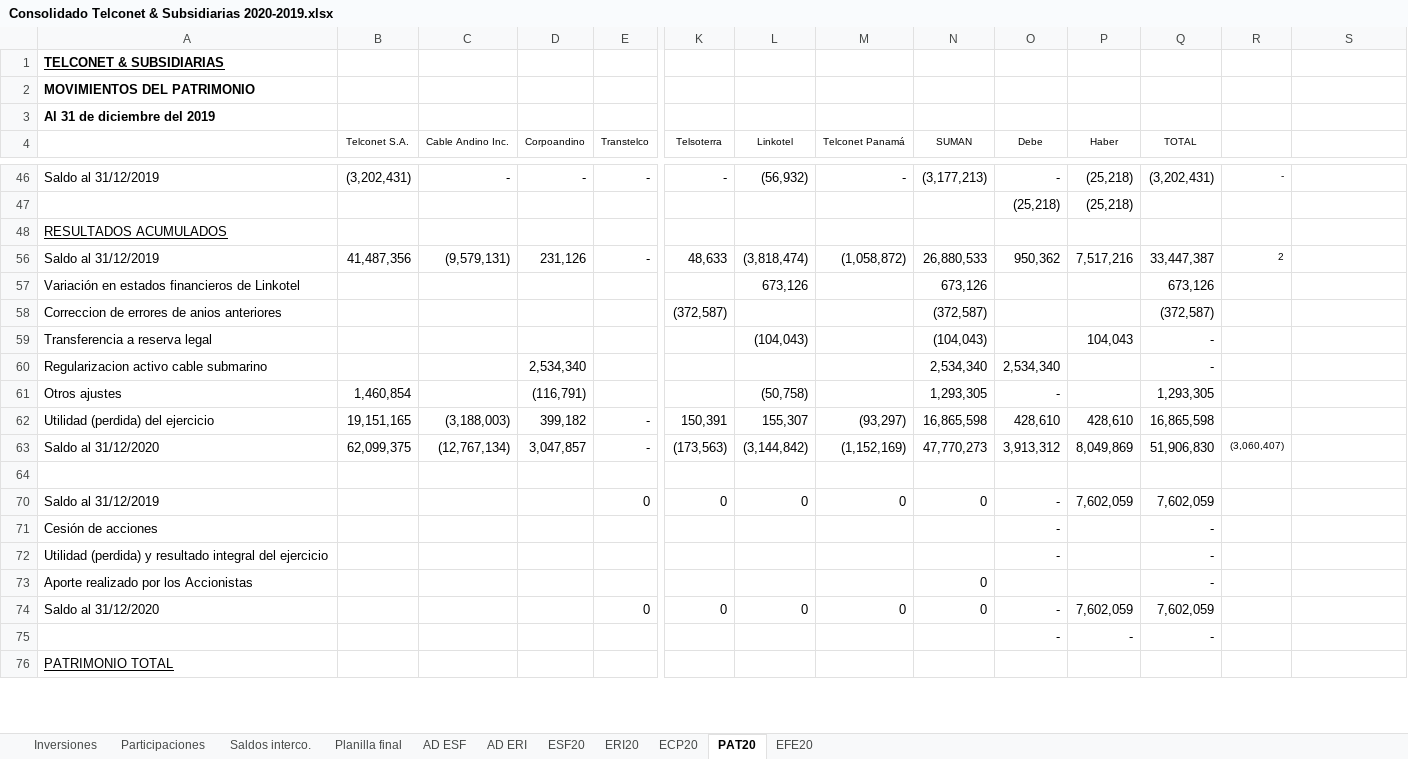
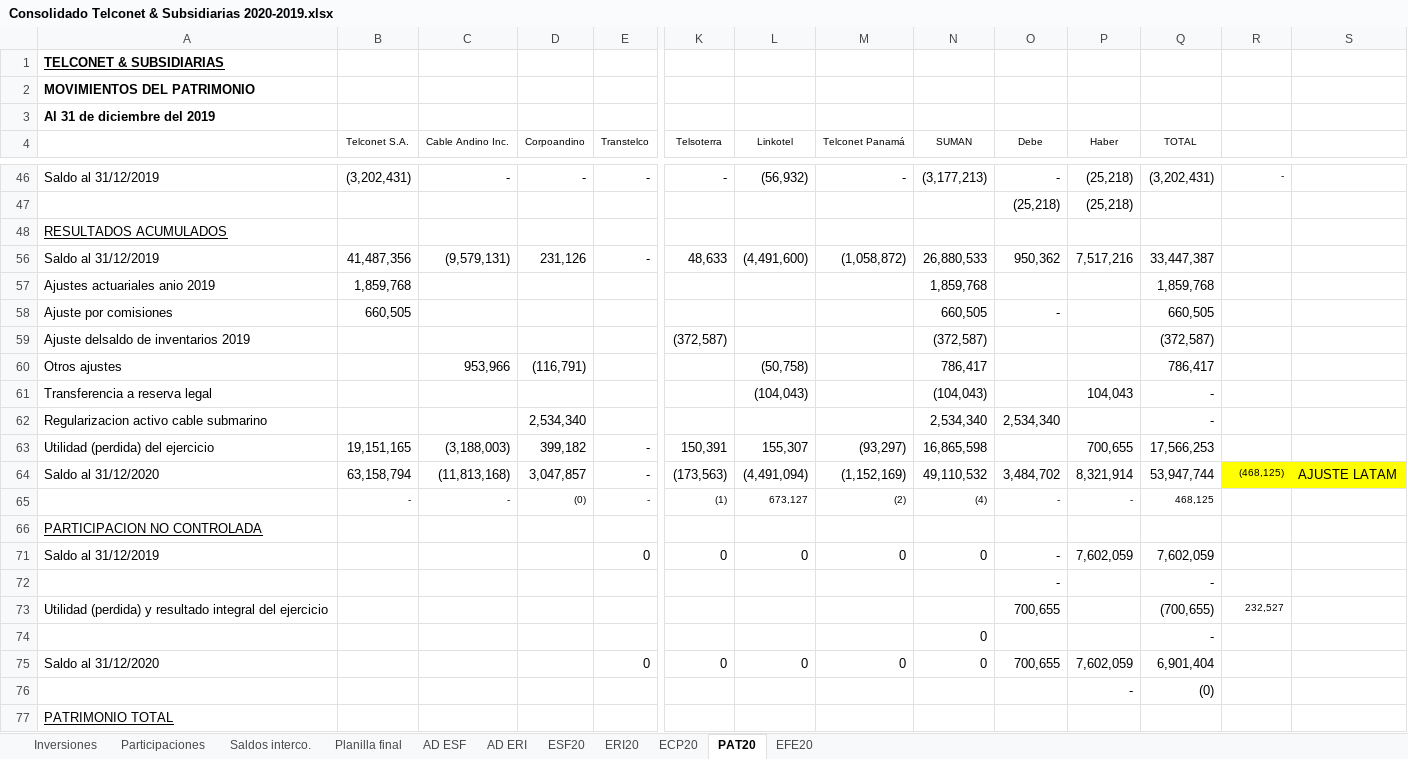
Before and after one commit to Carlosgustavoalmeida/consolidados, an Excel workbook: Consolidado Telconet & Subsidiarias 2020-2019.xlsx, sheet PAT20, drawn as a sheet; only a part is shown, gaps mark what is left out; values as stored, in another font and other column widths than the file's, no borders; removed rows and columns are numbered as before the commit, all else as after; rows hold the shown columns only; the diff covers the shown part only; the diff names each change by its address in the sheet, - before the commit and + after, or states it on an @@ line.

```diff
--- a/Consolidado Telconet & Subsidiarias 2020-2019.xlsx (sheet PAT20)
+++ b/Consolidado Telconet & Subsidiarias 2020-2019.xlsx (sheet PAT20)
-L56 (Linkotel): (3,818,474)
+L56 (Linkotel): (4,491,600)
-R56: 2
+R56: (empty)
-row 57: Variación en estados financieros de Linkotel |  |  |  |  |  | 673,126 |  | 673,126 |  |  | 673,126
+row 57: Ajustes actuariales anio 2019 | 1,859,768 |  |  |  |  |  |  | 1,859,768 |  |  | 1,859,768
+row 58: Ajuste por comisiones | 660,505 |  |  |  |  |  |  | 660,505 | - |  | 660,505
-A59: Correccion de errores de anios anteriores
+A59: Ajuste delsaldo de inventarios 2019
+row 60: Otros ajustes |  | 953,966 | (116,791) |  |  | (50,758) |  | 786,417 |  |  | 786,417
-row 61: Otros ajustes | 1,460,854 |  | (116,791) |  |  | (50,758) |  | 1,293,305 | - |  | 1,293,305
-O63 (Debe): 428,610
+O63 (Debe): (empty)
-P63 (Haber): 428,610
+P63 (Haber): 700,655
-Q63 (TOTAL): 16,865,598
+Q63 (TOTAL): 17,566,253
-B64 (Telconet S.A.): 62,099,375
+B64 (Telconet S.A.): 63,158,794
-C64 (Cable Andino Inc.): (12,767,134)
+C64 (Cable Andino Inc.): (11,813,168)
-L64 (Linkotel): (3,144,842)
+L64 (Linkotel): (4,491,094)
-N64 (SUMAN): 47,770,273
+N64 (SUMAN): 49,110,532
-O64 (Debe): 3,913,312
+O64 (Debe): 3,484,702
-P64 (Haber): 8,049,869
+P64 (Haber): 8,321,914
-Q64 (TOTAL): 51,906,830
+Q64 (TOTAL): 53,947,744
-R64: (3,060,407)
+R64: (468,125)
-R64:S64 fill: none
+R64:S64 fill: #FFFF00
-S64: (empty)
+S64: AJUSTE LATAM
-row 65: (empty)
+row 65:  | - | - | (0) | - | (1) | 673,127 | (2) | (4) | - | - | 468,125
@@ row 66 unhidden: PARTICIPACION NO CONTROLADA @@
-A72: Cesión de acciones
+A72: (empty)
-row 72: Utilidad (perdida) y resultado integral del ejercicio |  |  |  |  |  |  |  |  | - |  | -
+row 73: Utilidad (perdida) y resultado integral del ejercicio |  |  |  |  |  |  |  |  | 700,655 |  | (700,655) | 232,527
-A74: Aporte realizado por los Accionistas
+A74: (empty)
-O75 (Debe): -
+O75 (Debe): 700,655
-Q75 (TOTAL): 7,602,059
+Q75 (TOTAL): 6,901,404
-row 75:  |  |  |  |  |  |  |  |  | - | - | -
+row 76:  |  |  |  |  |  |  |  |  |  | - | (0)
```
Also changed, not shown: 19 edited cells elsewhere in this sheet, sheet AD ESF, sheet Participaciones, sheet EFE20, sheet Planilla final, sheet ECP20, sheet ESF20, 1 more sheet, formulas that keep their value, hidden cells, 3 other files.
